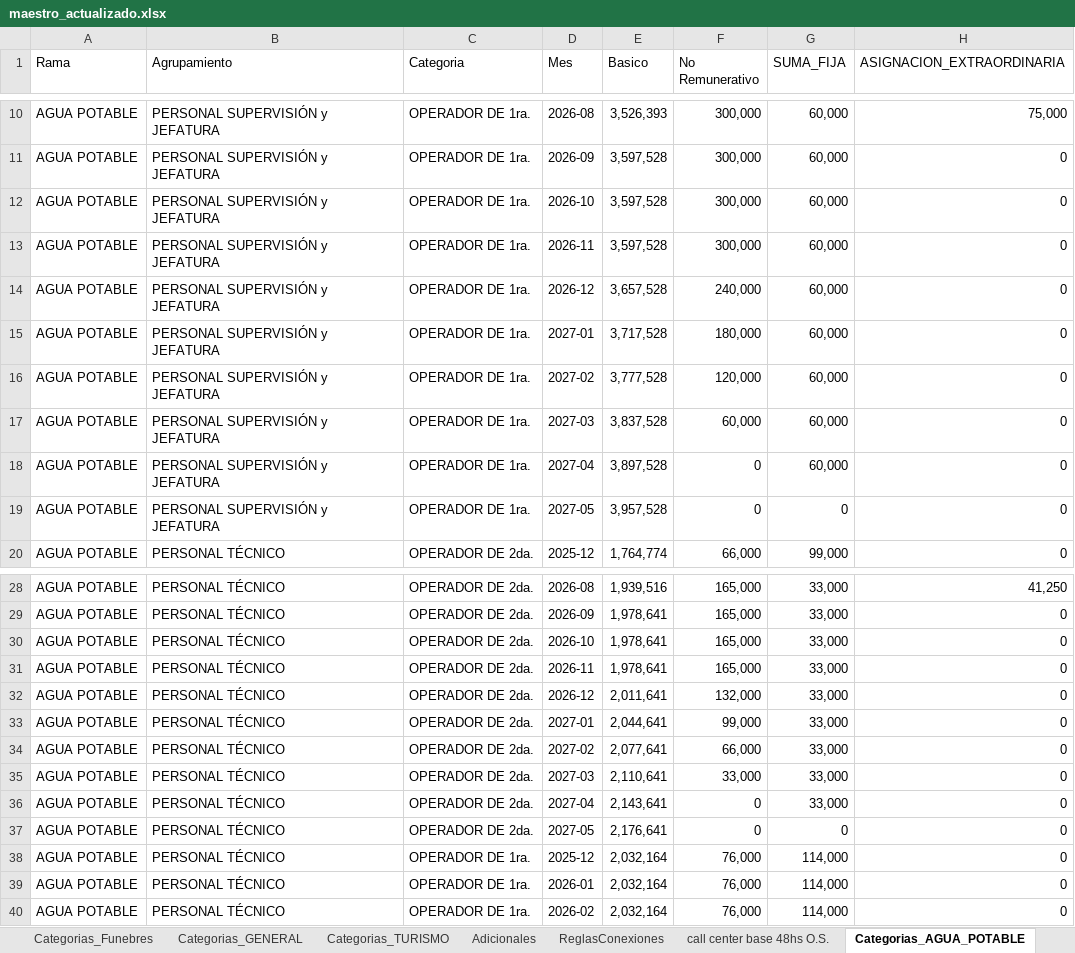
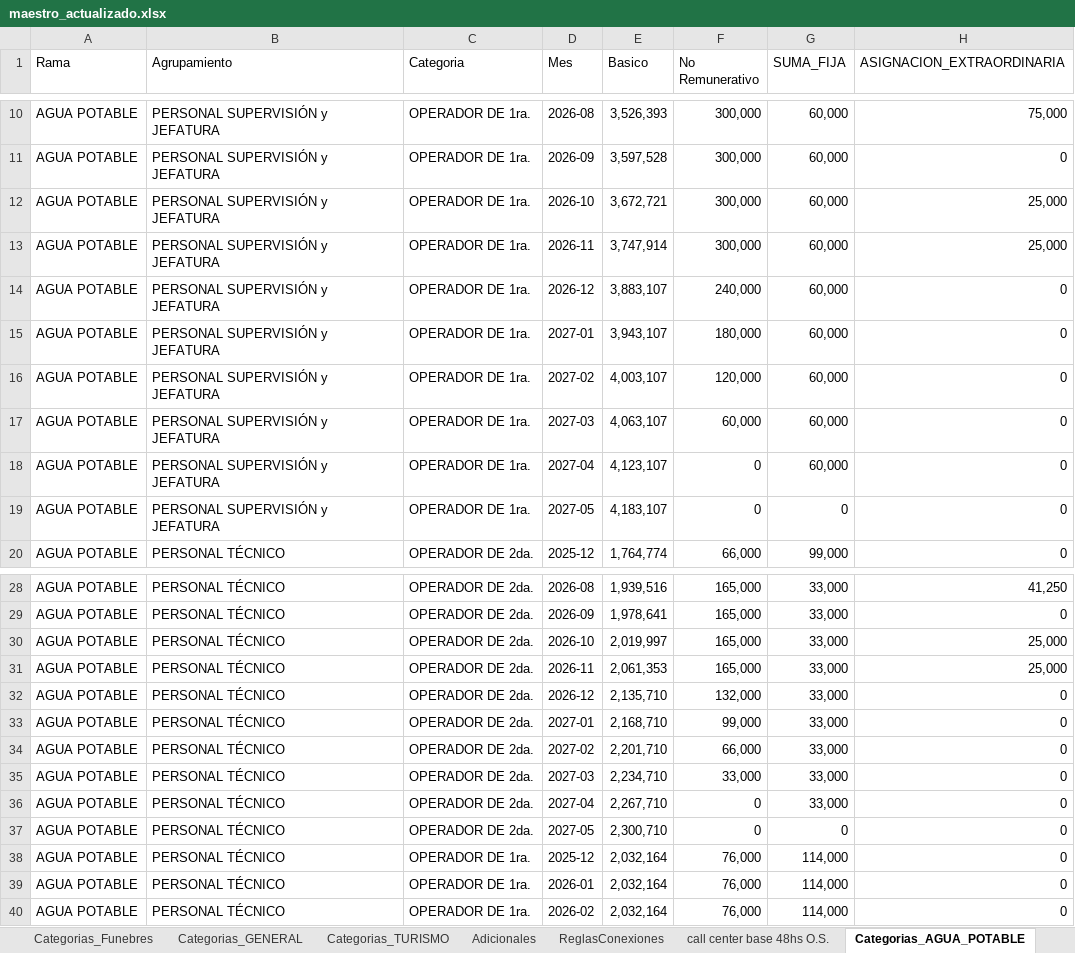
Before and after one commit to cesarwroa/motor-sueldos-faecys, an Excel workbook: maestro_actualizado.xlsx, sheet Categorias_AGUA_POTABLE, drawn as a sheet; only a part is shown, gaps mark what is left out; values as stored, in another font and other column widths than the file's, no borders; the diff covers the shown part only; the diff names each change by its address in the sheet, - before the commit and + after, or states it on an @@ line.

```diff
--- a/maestro_actualizado.xlsx (sheet Categorias_AGUA_POTABLE)
+++ b/maestro_actualizado.xlsx (sheet Categorias_AGUA_POTABLE)
-E12 (Basico): 3,597,528
+E12 (Basico): 3,672,721
-H12:H13 (ASIGNACION_EXTRAORDINARIA): 0
+H12:H13 (ASIGNACION_EXTRAORDINARIA): 25,000
-E13 (Basico): 3,597,528
+E13 (Basico): 3,747,914
-E14 (Basico): 3,657,528
+E14 (Basico): 3,883,107
-E15 (Basico): 3,717,528
+E15 (Basico): 3,943,107
-E16 (Basico): 3,777,528
+E16 (Basico): 4,003,107
-E17 (Basico): 3,837,528
+E17 (Basico): 4,063,107
-E18 (Basico): 3,897,528
+E18 (Basico): 4,123,107
-E19 (Basico): 3,957,528
+E19 (Basico): 4,183,107
-E30 (Basico): 1,978,641
+E30 (Basico): 2,019,997
-H30:H31 (ASIGNACION_EXTRAORDINARIA): 0
+H30:H31 (ASIGNACION_EXTRAORDINARIA): 25,000
-E31 (Basico): 1,978,641
+E31 (Basico): 2,061,353
-E32 (Basico): 2,011,641
+E32 (Basico): 2,135,710
-E33 (Basico): 2,044,641
+E33 (Basico): 2,168,710
-E34 (Basico): 2,077,641
+E34 (Basico): 2,201,710
-E35 (Basico): 2,110,641
+E35 (Basico): 2,234,710
-E36 (Basico): 2,143,641
+E36 (Basico): 2,267,710
-E37 (Basico): 2,176,641
+E37 (Basico): 2,300,710
```
Also changed, not shown: 60 edited cells elsewhere in this sheet, sheet Categorias_GENERAL, sheet Categorias_Funebres, sheet Adicionales, sheet META, 3 other files.
